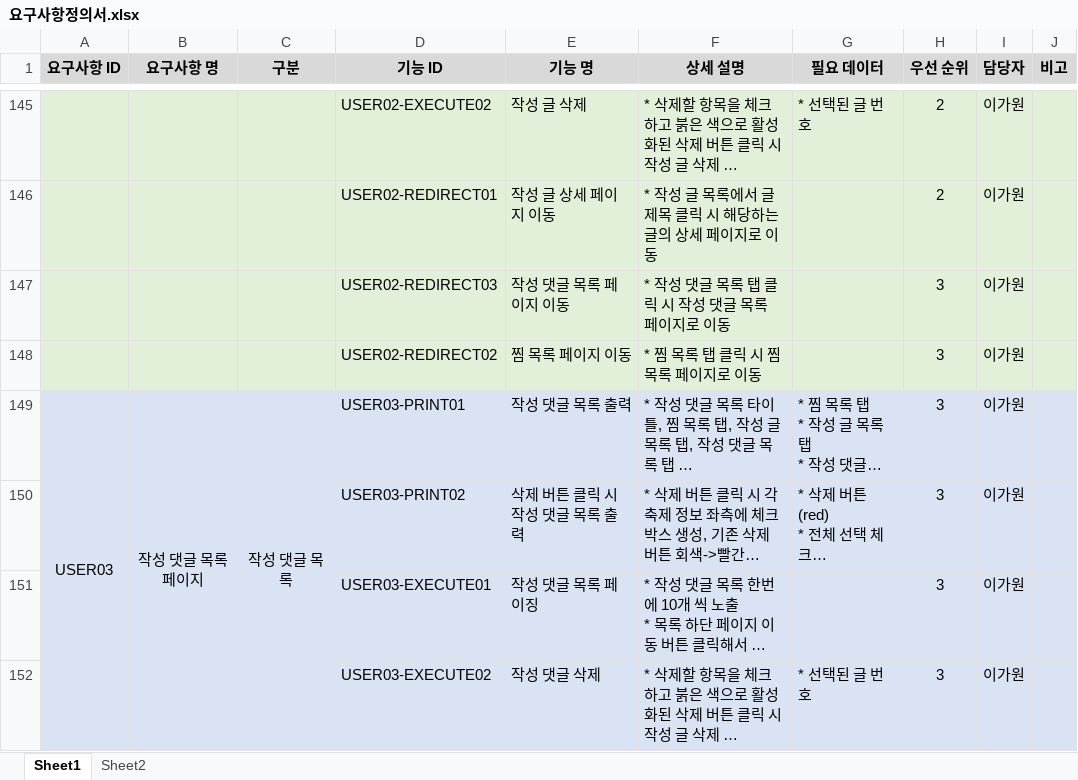
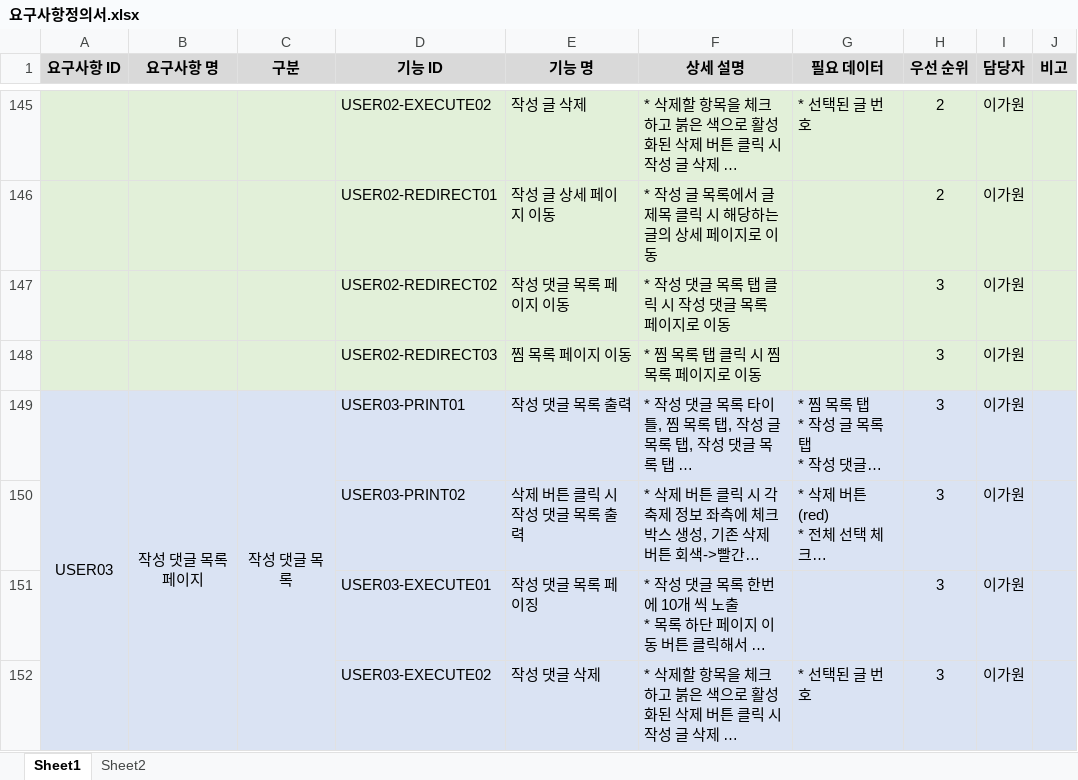
Before and after one commit to PHP-506-1-FESTIVAL/prototype, an Excel workbook: docs/요구사항정의서.xlsx, sheet Sheet1, drawn as a sheet; only a part is shown, gaps mark what is left out; long unchanged cells end in …; values as stored, in another font and other column widths than the file's, no borders; the diff names each change by its address in the sheet, - before the commit and + after, or states it on an @@ line.

Commit message:
0621 (layout.blade, User udt) 이가원

```diff
--- a/docs/요구사항정의서.xlsx (sheet Sheet1)
+++ b/docs/요구사항정의서.xlsx (sheet Sheet1)
-D147 (기능 ID): USER02-REDIRECT03
+D147 (기능 ID): USER02-REDIRECT02
-D148 (기능 ID): USER02-REDIRECT02
+D148 (기능 ID): USER02-REDIRECT03
```
Also changed, not shown: 15 other files.
